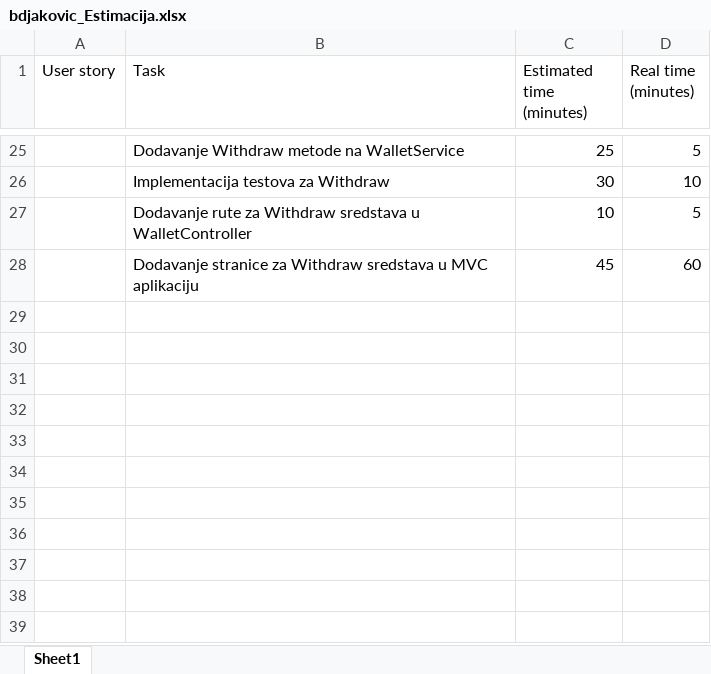
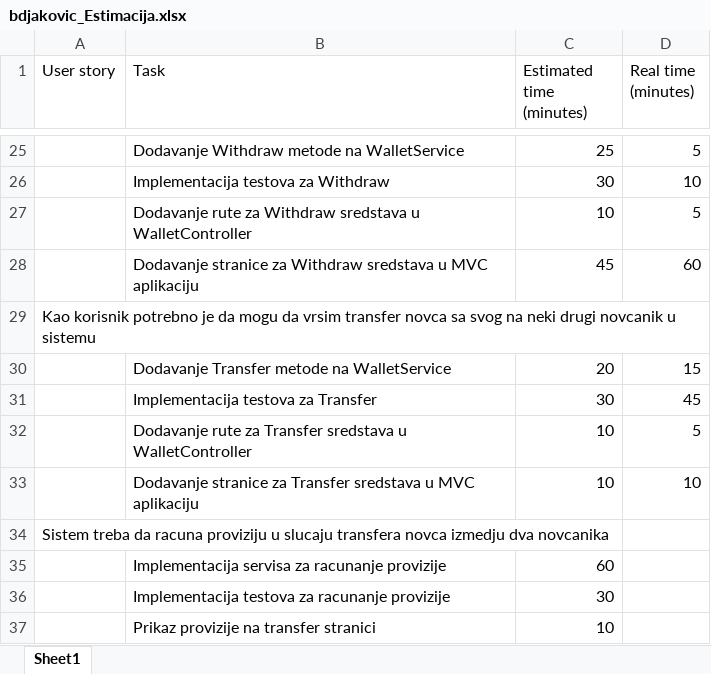
Before and after one commit to brankodjakovic96/WebWallet, an Excel workbook: bdjakovic_Estimacija.xlsx, sheet Sheet1, drawn as a sheet; only a part is shown, gaps mark what is left out; values as stored, in another font and other column widths than the file's, no borders; the diff names each change by its address in the sheet, - before the commit and + after, or states it on an @@ line.

Commit message:
Estimation fix.

```diff
--- a/bdjakovic_Estimacija.xlsx (sheet Sheet1)
+++ b/bdjakovic_Estimacija.xlsx (sheet Sheet1)
+row 29: Kao korisnik potrebno je da mogu da vrsim transfer novca sa svog na neki drugi novcanik u sistemu
+row 30:  | Dodavanje Transfer metode na WalletService | 20 | 15
+row 31:  | Implementacija testova za Transfer | 30 | 45
+row 32:  | Dodavanje rute za Transfer sredstava u WalletController | 10 | 5
+row 33:  | Dodavanje stranice za Transfer sredstava u MVC aplikaciju | 10 | 10
+row 34: Sistem treba da racuna proviziju u slucaju transfera novca izmedju dva novcanika
+row 35:  | Implementacija servisa za racunanje provizije | 60
+row 36:  | Implementacija testova za racunanje provizije | 30
+row 37:  | Prikaz provizije na transfer stranici | 10
```
